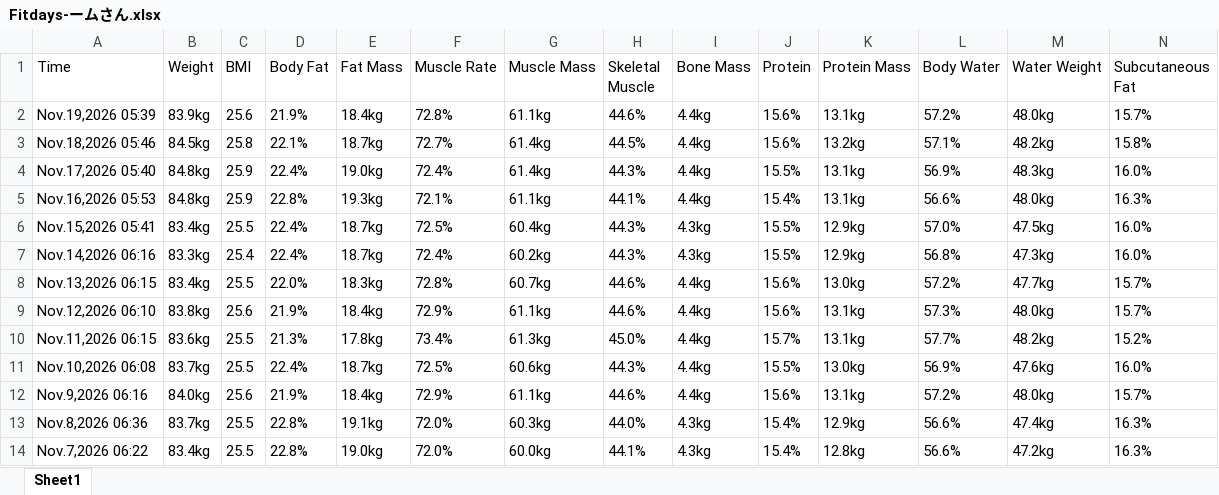
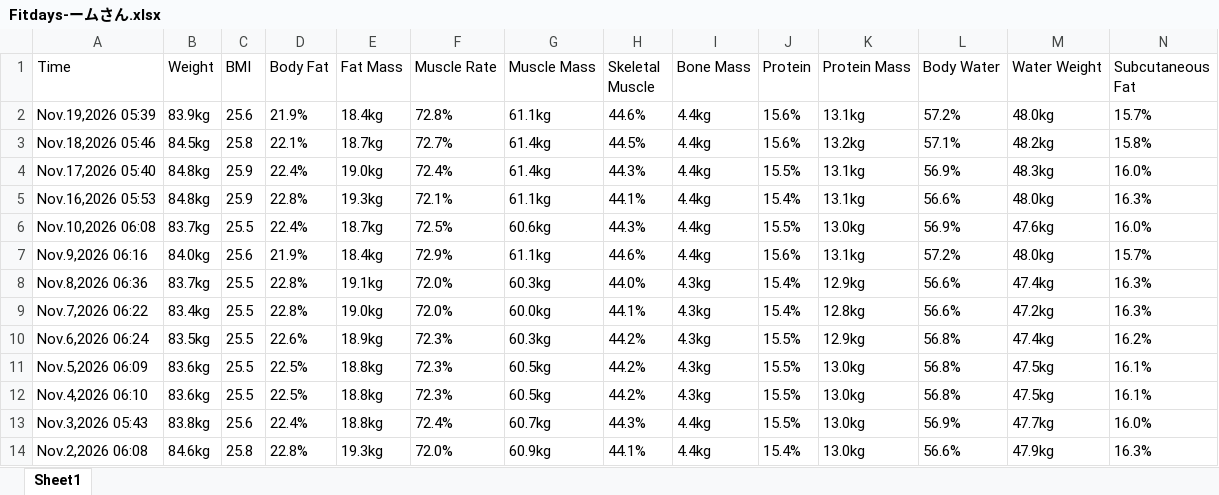
Before and after one commit to cchartree/kgtrends, an Excel workbook: Fitdays-ームさん.xlsx, sheet Sheet1, drawn as a sheet; only a part is shown; the shorter side is filled out with more unchanged rows; values as stored, in another font and other column widths than the file's, no borders; charts and pictures not drawn; rows hold the shown columns only; the diff names each change by its address in the sheet, - before the commit and + after, or states it on an @@ line.

```diff
--- a/Fitdays-ームさん.xlsx (sheet Sheet1)
+++ b/Fitdays-ームさん.xlsx (sheet Sheet1)
-row 6: Nov.15,2026 05:41 | 83.4kg | 25.5 | 22.4% | 18.7kg | 72.5% | 60.4kg | 44.3% | 4.3kg | 15.5% | 12.9kg | 57.0% | 47.5kg | 16.0%
-row 7: Nov.14,2026 06:16 | 83.3kg | 25.4 | 22.4% | 18.7kg | 72.4% | 60.2kg | 44.3% | 4.3kg | 15.5% | 12.9kg | 56.8% | 47.3kg | 16.0%
-row 8: Nov.13,2026 06:15 | 83.4kg | 25.5 | 22.0% | 18.3kg | 72.8% | 60.7kg | 44.6% | 4.4kg | 15.6% | 13.0kg | 57.2% | 47.7kg | 15.7%
-row 9: Nov.12,2026 06:10 | 83.8kg | 25.6 | 21.9% | 18.4kg | 72.9% | 61.1kg | 44.6% | 4.4kg | 15.6% | 13.1kg | 57.3% | 48.0kg | 15.7%
-row 10: Nov.11,2026 06:15 | 83.6kg | 25.5 | 21.3% | 17.8kg | 73.4% | 61.3kg | 45.0% | 4.4kg | 15.7% | 13.1kg | 57.7% | 48.2kg | 15.2%
```
